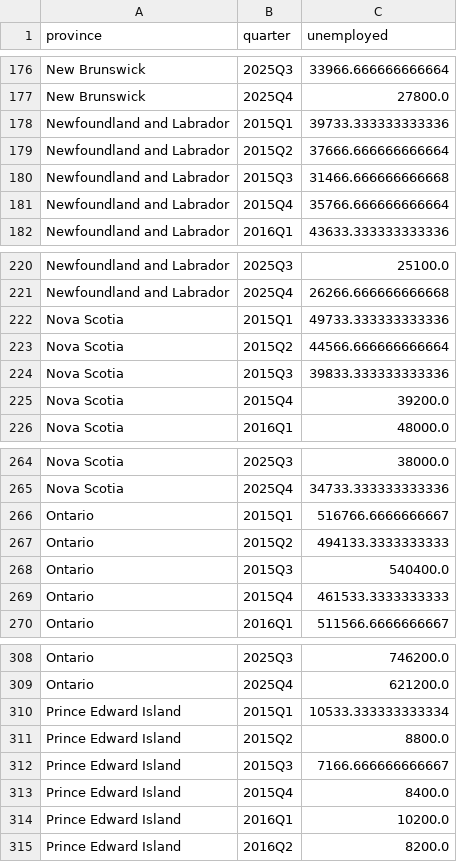
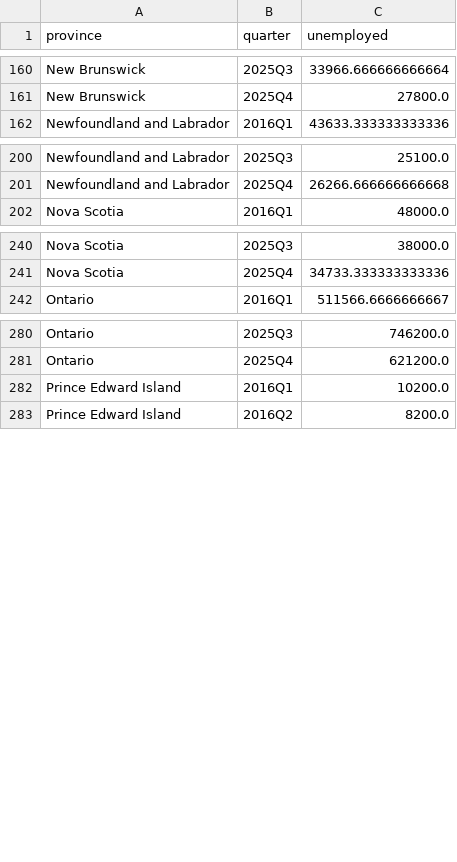
Before and after one commit to augustinebrown/Advanced-Data-Analysis, a CSV file: data/processed/lfs_unemployment_quarterly.csv, drawn as a sheet; only a part is shown, gaps mark what is left out; the diff covers the shown part only; the diff names each change by its address in the sheet, - before the commit and + after, or states it on an @@ line.

```diff
--- a/data/processed/lfs_unemployment_quarterly.csv
+++ b/data/processed/lfs_unemployment_quarterly.csv
-row 178: Newfoundland and Labrador | 2015Q1 | 39733.333333333336
-row 179: Newfoundland and Labrador | 2015Q2 | 37666.666666666664
-row 180: Newfoundland and Labrador | 2015Q3 | 31466.666666666668
-row 181: Newfoundland and Labrador | 2015Q4 | 35766.666666666664
-row 222: Nova Scotia | 2015Q1 | 49733.333333333336
-row 223: Nova Scotia | 2015Q2 | 44566.666666666664
-row 224: Nova Scotia | 2015Q3 | 39833.333333333336
-row 225: Nova Scotia | 2015Q4 | 39200.0
-row 266: Ontario | 2015Q1 | 516766.6666666667
-row 267: Ontario | 2015Q2 | 494133.3333333333
-row 268: Ontario | 2015Q3 | 540400.0
-row 269: Ontario | 2015Q4 | 461533.3333333333
-row 310: Prince Edward Island | 2015Q1 | 10533.333333333334
-row 311: Prince Edward Island | 2015Q2 | 8800.0
-row 312: Prince Edward Island | 2015Q3 | 7166.666666666667
-row 313: Prince Edward Island | 2015Q4 | 8400.0
```
Also changed, not shown: 24 removed rows elsewhere in this file, data/processed/group_quarter.csv, data/processed/jvws_vacancies_quarterly.csv, 3 other files.
